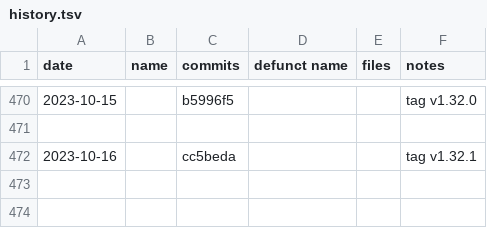
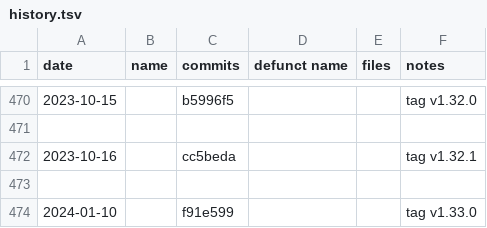
Before and after one commit to sogaiu/janet-examples, a TSV file: doc/history.tsv, drawn as a sheet; only a part is shown, gaps mark what is left out.

Commit message:
Update history.tsv with 1.33.0 info

```diff
--- a/doc/history.tsv
+++ b/doc/history.tsv
@@ -472 +472,3 @@ date	name	commits	defunct name	files	notes
 2023-10-16		cc5beda			tag v1.32.1
+					
+2024-01-10		f91e599			tag v1.33.0
```
